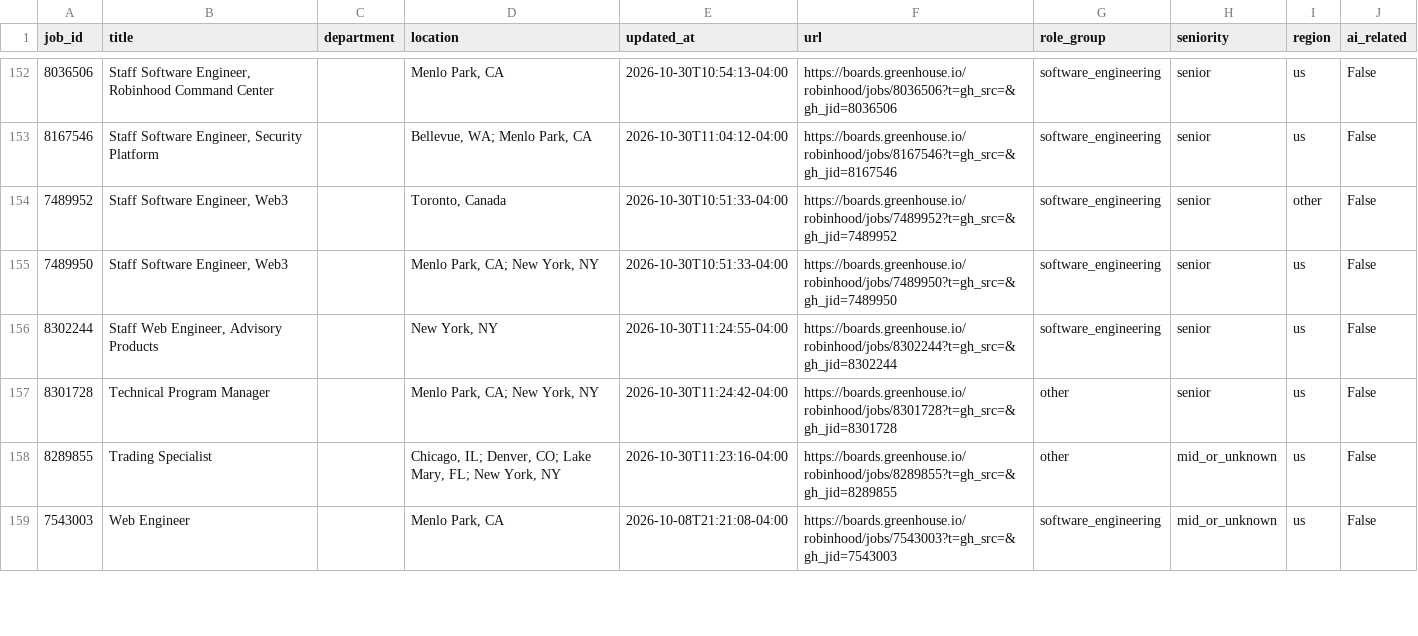
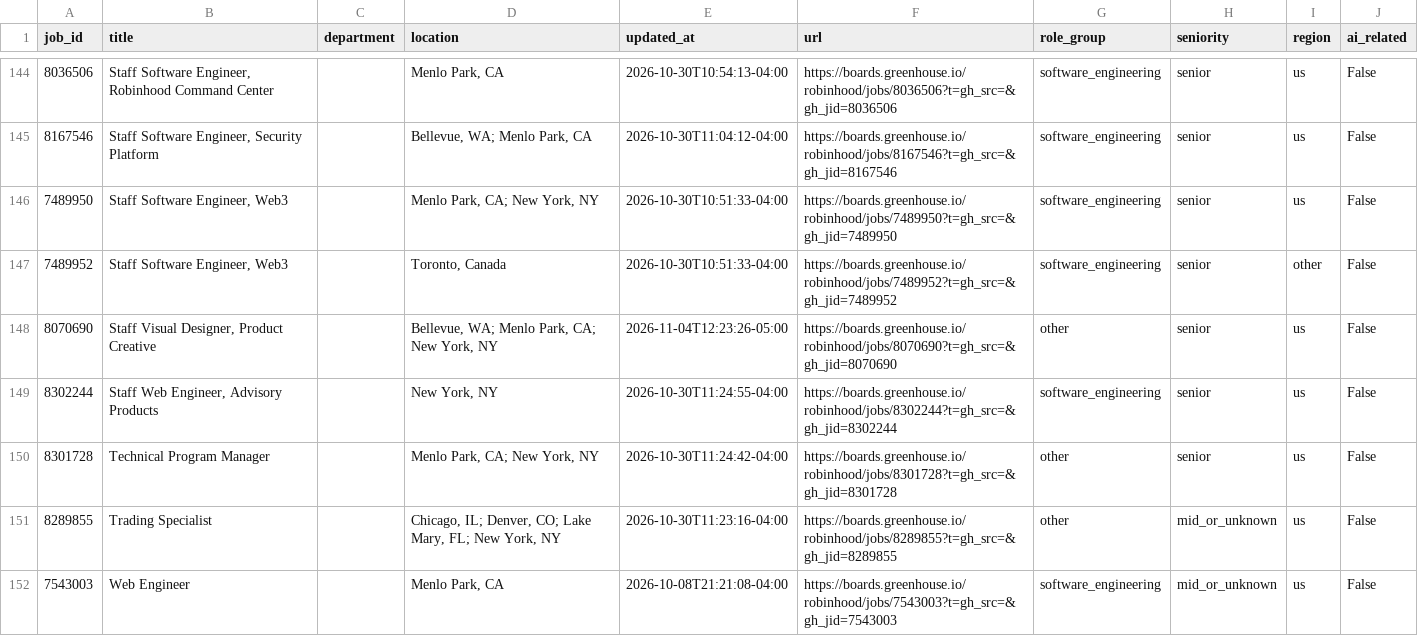
Before and after one commit to jjohn6297-sketch/signal-desk, a CSV file: data/jobs/current/robinhood.csv, drawn as a sheet; only a part is shown, gaps mark what is left out; the diff covers the shown part only.

```diff
--- a/data/jobs/current/robinhood.csv
+++ b/data/jobs/current/robinhood.csv
@@ -153,4 +145,5 @@ job_id,title,department,location,updated_at,url,role_group,seniority,region,ai_r
 8167546,"Staff Software Engineer, Security Platform",,"Bellevue, WA; Menlo Park, CA",2026-10-30T11:04:12-04:00,https://boards.greenhouse.io/robinhood/jobs/8167546?t=gh_src=&gh_jid=8167546,software_engineering,senior,us,False
+7489950,"Staff Software Engineer, Web3",,"Menlo Park, CA; New York, NY",2026-10-30T10:51:33-04:00,https://boards.greenhouse.io/robinhood/jobs/7489950?t=gh_src=&gh_jid=7489950,software_engineering,senior,us,False
 7489952,"Staff Software Engineer, Web3",,"Toronto, Canada",2026-10-30T10:51:33-04:00,https://boards.greenhouse.io/robinhood/jobs/7489952?t=gh_src=&gh_jid=7489952,software_engineering,senior,other,False
-7489950,"Staff Software Engineer, Web3",,"Menlo Park, CA; New York, NY",2026-10-30T10:51:33-04:00,https://boards.greenhouse.io/robinhood/jobs/7489950?t=gh_src=&gh_jid=7489950,software_engineering,senior,us,False
+8070690,"Staff Visual Designer, Product Creative",,"Bellevue, WA; Menlo Park, CA; New York, NY",2026-11-04T12:23:26-05:00,https://boards.greenhouse.io/robinhood/jobs/8070690?t=gh_src=&gh_jid=8070690,other,senior,us,False
 8302244,"Staff Web Engineer, Advisory Products",,"New York, NY",2026-10-30T11:24:55-04:00,https://boards.greenhouse.io/robinhood/jobs/8302244?t=gh_src=&gh_jid=8302244,software_engineering,senior,us,False
```
Also changed, not shown: 2 added rows, 11 removed rows, 4 moved rows and 1 edited cell elsewhere in this file, data/jobs/current/coreweave.csv, data/jobs/current/notion.csv, 41 other files.
